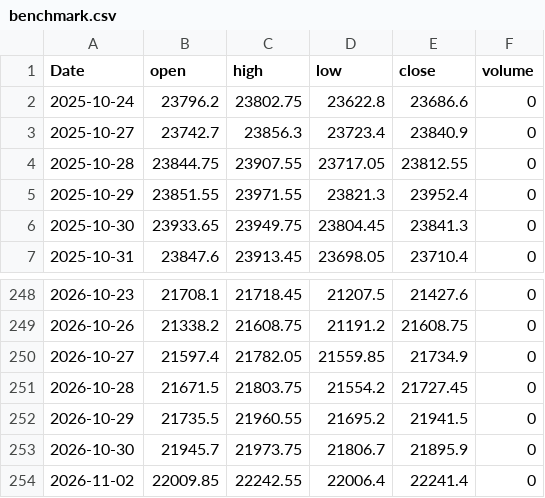
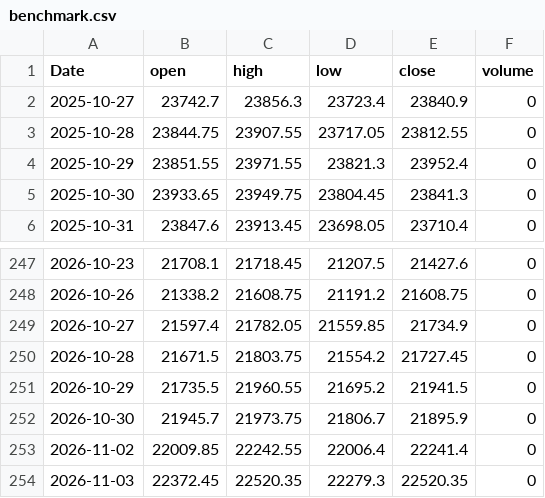
Before and after one commit to speraedge/spera-edge, a CSV file: data/latest/benchmark.csv, drawn as a sheet; only a part is shown, gaps mark what is left out; removed rows and columns are numbered as before the commit, all else as after; the diff names each change by its address in the sheet, - before the commit and + after, or states it on an @@ line.

```diff
--- a/data/latest/benchmark.csv
+++ b/data/latest/benchmark.csv
-row 2: 2025-10-24 | 23796.2 | 23802.75 | 23622.8 | 23686.6 | 0
+row 254: 2026-11-03 | 22372.45 | 22520.35 | 22279.3 | 22520.35 | 0
```
Also changed, not shown: data/latest/leadership.csv, 7 other files.
